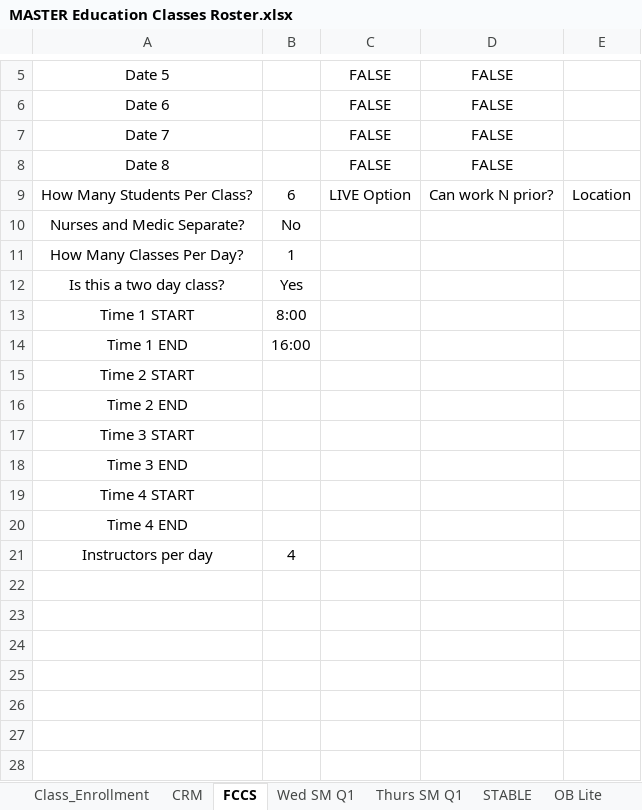
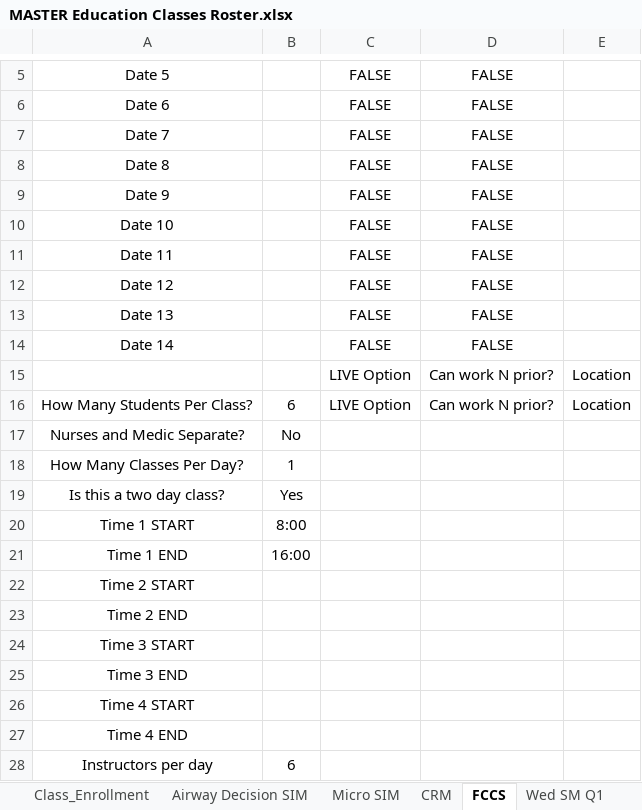
Before and after one commit to AlphaBravo227/CrewOps360, an Excel workbook: training/upload/MASTER Education Classes Roster.xlsx, sheet FCCS, drawn as a sheet; only a part is shown, gaps mark what is left out; values as stored, in another font and other column widths than the file's, no borders; addresses are those after the commit; the diff names each change by its address in the sheet, - before the commit and + after, or states it on an @@ line.

```diff
--- a/training/upload/MASTER Education Classes Roster.xlsx (sheet FCCS)
+++ b/training/upload/MASTER Education Classes Roster.xlsx (sheet FCCS)
+sheet tab: Airway Decision SIM
+sheet tab: Micro SIM
+row 9: Date 9 |  | FALSE | FALSE
+row 10: Date 10 |  | FALSE | FALSE
+row 11: Date 11 |  | FALSE | FALSE
+row 12: Date 12 |  | FALSE | FALSE
+row 13: Date 13 |  | FALSE | FALSE
+row 14: Date 14 |  | FALSE | FALSE
+row 15:  |  | LIVE Option | Can work N prior? | Location
-B28: 4
+B28: 6
```
Also changed, not shown: sheet Class_Enrollment, sheet CRM, sheet OB Lite, sheet Wed SM Q1, sheet Thurs SM Q1, sheet STABLE, 1 more sheet.
